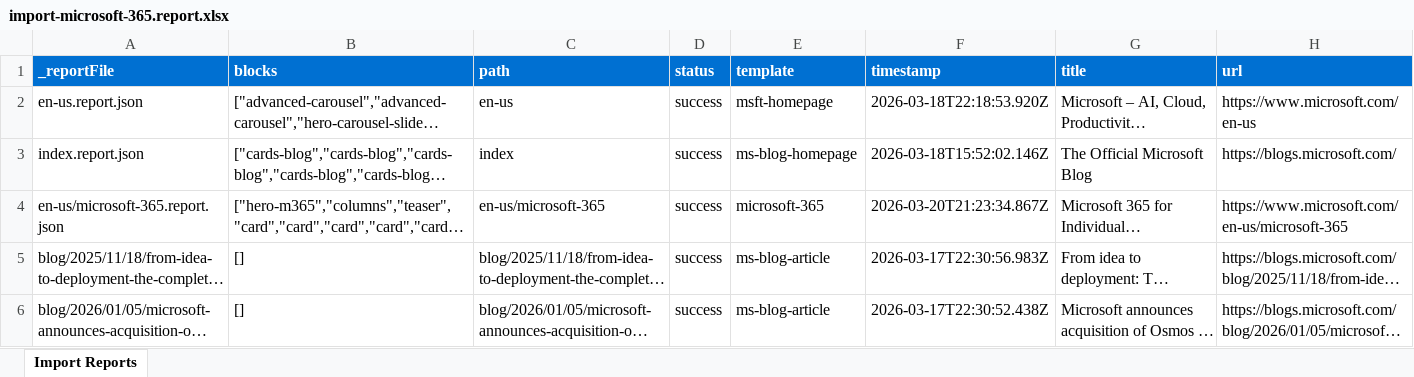
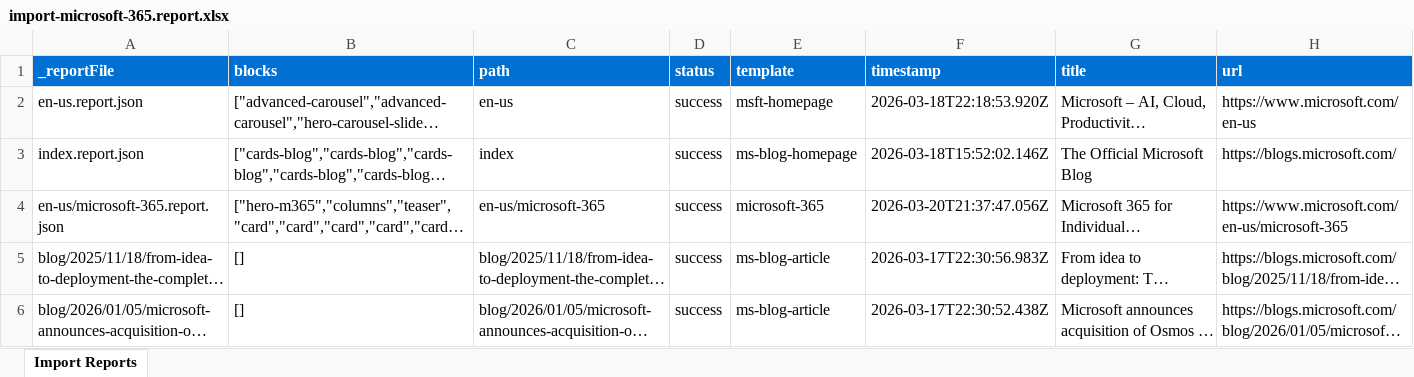
Before and after one commit to angelaccenture/authorkit-poc, an Excel workbook: tools/importer/reports/import-microsoft-365.report.xlsx, sheet Import Reports, drawn as a sheet; only a part is shown; long unchanged cells end in …; values as stored, in another font and other column widths than the file's, no borders; the diff names each change by its address in the sheet, - before the commit and + after, or states it on an @@ line.

```diff
--- a/tools/importer/reports/import-microsoft-365.report.xlsx (sheet Import Reports)
+++ b/tools/importer/reports/import-microsoft-365.report.xlsx (sheet Import Reports)
-F4 (timestamp): 2026-03-20T21:23:34.867Z
+F4 (timestamp): 2026-03-20T21:37:47.056Z
```
Also changed, not shown: 5 other files.
